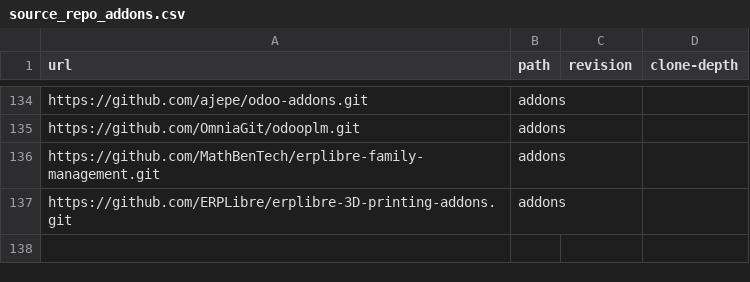
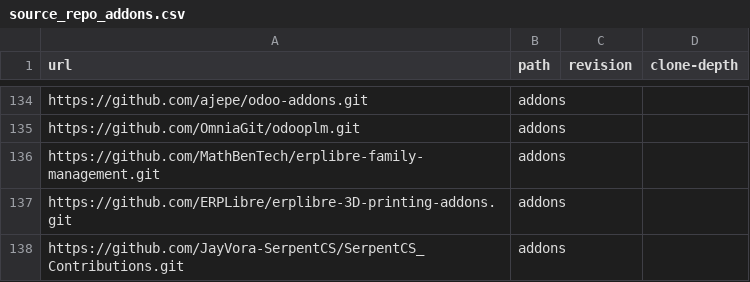
Before and after one commit to ERPLibre/ERPLibre, a CSV file: source_repo_addons.csv, drawn as a sheet; only a part is shown, gaps mark what is left out; the diff names each change by its address in the sheet, - before the commit and + after, or states it on an @@ line.

Commit message:
[ADD] repo JayVora-SerpentCS SerpentCS_Contributions
Thanks SerpentCS for your contributions

```diff
--- a/source_repo_addons.csv
+++ b/source_repo_addons.csv
+row 138: https://github.com/JayVora-SerpentCS/SerpentCS_Contributions.git | addons
```
Also changed, not shown: 2 other files.
